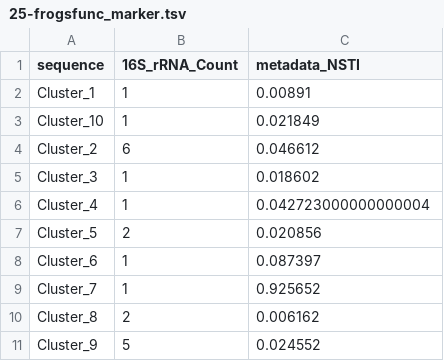
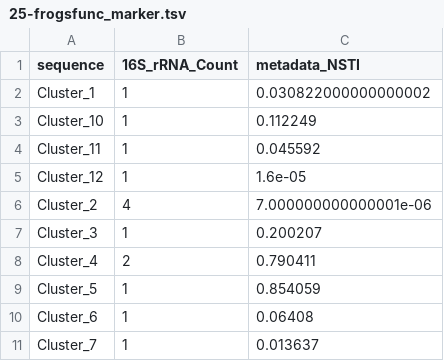
Before and after one commit to geraldinepascal/FROGS, a TSV file: tools/frogsfunc_functions/data/25-frogsfunc_marker.tsv, drawn as a sheet.

Commit message:
frogsfunc: updating individual test.sh files

```diff
--- a/tools/frogsfunc_functions/data/25-frogsfunc_marker.tsv
+++ b/tools/frogsfunc_functions/data/25-frogsfunc_marker.tsv
@@ -1,11 +1,11 @@
 sequence	16S_rRNA_Count	metadata_NSTI
-Cluster_1	1	0.00891
-Cluster_10	1	0.021849
-Cluster_2	6	0.046612
-Cluster_3	1	0.018602
-Cluster_4	1	0.042723000000000004
-Cluster_5	2	0.020856
-Cluster_6	1	0.087397
-Cluster_7	1	0.925652
-Cluster_8	2	0.006162
-Cluster_9	5	0.024552
+Cluster_1	1	0.030822000000000002
+Cluster_10	1	0.112249
+Cluster_11	1	0.045592
+Cluster_12	1	1.6e-05
+Cluster_2	4	7.000000000000001e-06
+Cluster_3	1	0.200207
+Cluster_4	2	0.790411
+Cluster_5	1	0.854059
+Cluster_6	1	0.06408
+Cluster_7	1	0.013637
```
Also changed, not shown: 9 other files.
